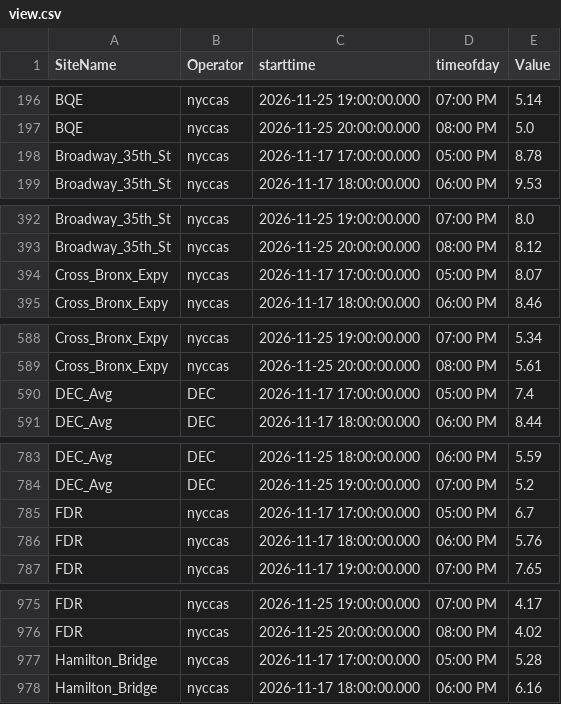
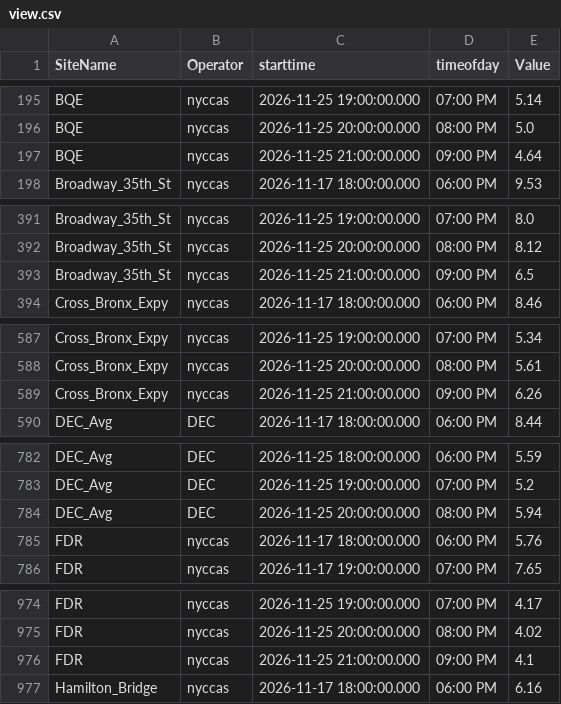
Before and after one commit to nychealth/nyccas-data, a CSV file: portal/view.csv, drawn as a sheet; only a part is shown, gaps mark what is left out; the diff covers the shown part only.

Commit message:
File generated on 2026-11-25 22:45:03

```diff
--- a/portal/view.csv
+++ b/portal/view.csv
@@ -197,3 +196,3 @@ BQE,nyccas,2026-11-25 19:00:00.000,07:00 PM,5.14
 BQE,nyccas,2026-11-25 20:00:00.000,08:00 PM,5.0
-Broadway_35th_St,nyccas,2026-11-17 17:00:00.000,05:00 PM,8.78
+BQE,nyccas,2026-11-25 21:00:00.000,09:00 PM,4.64
 Broadway_35th_St,nyccas,2026-11-17 18:00:00.000,06:00 PM,9.53
@@ -393,3 +392,3 @@ Broadway_35th_St,nyccas,2026-11-25 19:00:00.000,07:00 PM,8.0
 Broadway_35th_St,nyccas,2026-11-25 20:00:00.000,08:00 PM,8.12
-Cross_Bronx_Expy,nyccas,2026-11-17 17:00:00.000,05:00 PM,8.07
+Broadway_35th_St,nyccas,2026-11-25 21:00:00.000,09:00 PM,6.5
 Cross_Bronx_Expy,nyccas,2026-11-17 18:00:00.000,06:00 PM,8.46
@@ -589,3 +588,3 @@ Cross_Bronx_Expy,nyccas,2026-11-25 19:00:00.000,07:00 PM,5.34
 Cross_Bronx_Expy,nyccas,2026-11-25 20:00:00.000,08:00 PM,5.61
-DEC_Avg,DEC,2026-11-17 17:00:00.000,05:00 PM,7.4
+Cross_Bronx_Expy,nyccas,2026-11-25 21:00:00.000,09:00 PM,6.26
 DEC_Avg,DEC,2026-11-17 18:00:00.000,06:00 PM,8.44
@@ -784,3 +783,3 @@ DEC_Avg,DEC,2026-11-25 18:00:00.000,06:00 PM,5.59
 DEC_Avg,DEC,2026-11-25 19:00:00.000,07:00 PM,5.2
-FDR,nyccas,2026-11-17 17:00:00.000,05:00 PM,6.7
+DEC_Avg,DEC,2026-11-25 20:00:00.000,08:00 PM,5.94
 FDR,nyccas,2026-11-17 18:00:00.000,06:00 PM,5.76
@@ -976,3 +975,3 @@ FDR,nyccas,2026-11-25 19:00:00.000,07:00 PM,4.17
 FDR,nyccas,2026-11-25 20:00:00.000,08:00 PM,4.02
-Hamilton_Bridge,nyccas,2026-11-17 17:00:00.000,05:00 PM,5.28
+FDR,nyccas,2026-11-25 21:00:00.000,09:00 PM,4.1
 Hamilton_Bridge,nyccas,2026-11-17 18:00:00.000,06:00 PM,6.16
```
Also changed, not shown: 10 added rows and 9 removed rows elsewhere in this file.
